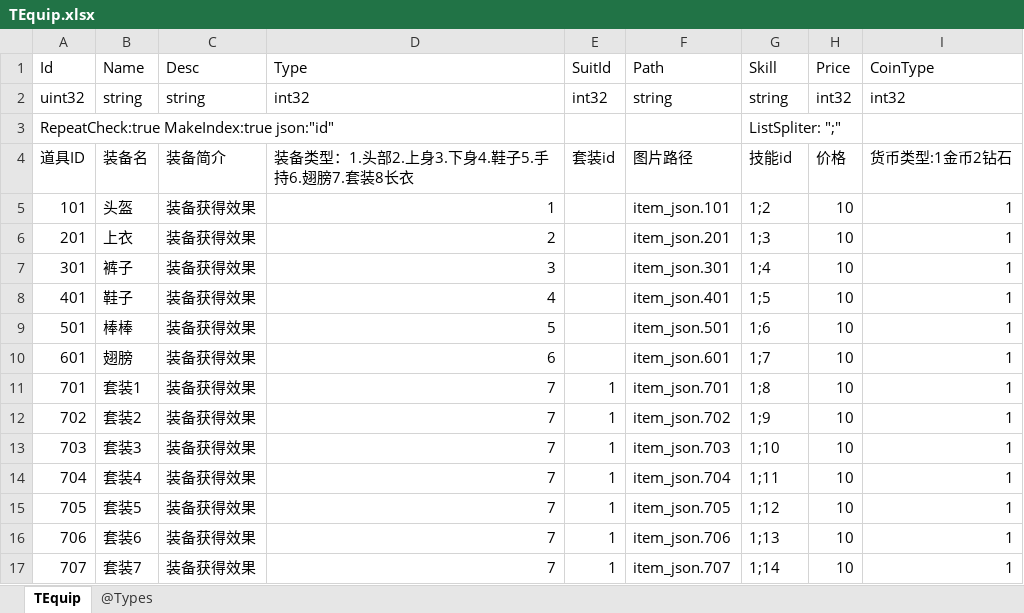
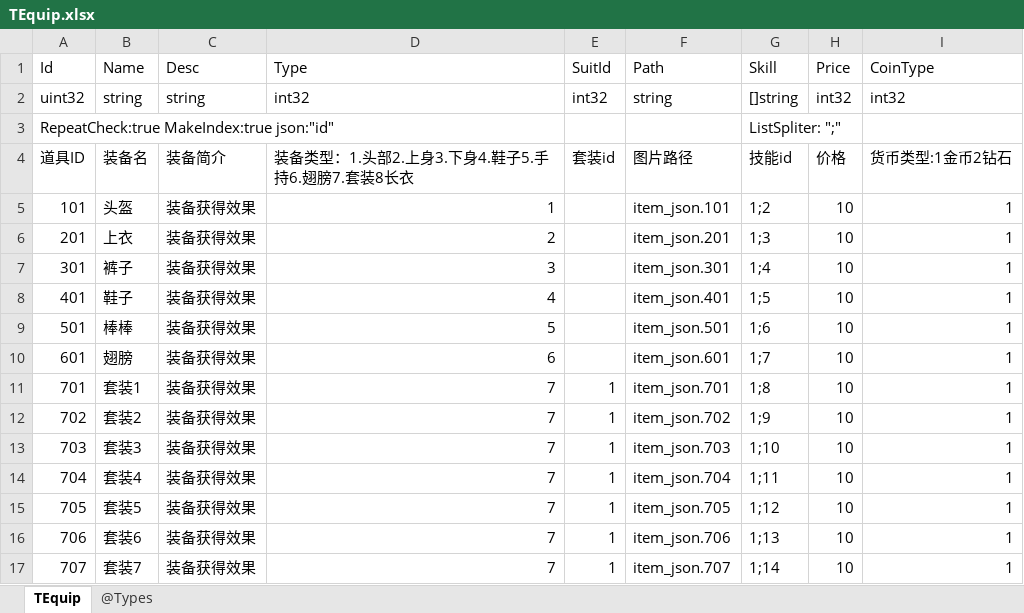
Before and after one commit to gaozhengshuang/texaspoker, an Excel workbook: docs/excel/TEquip.xlsx, sheet TEquip, drawn as a sheet; values as stored, in another font and other column widths than the file's, no borders; the diff names each change by its address in the sheet, - before the commit and + after, or states it on an @@ line.

Commit message:
装备表

```diff
--- a/docs/excel/TEquip.xlsx (sheet TEquip)
+++ b/docs/excel/TEquip.xlsx (sheet TEquip)
-G2 (Skill): string
+G2 (Skill): []string
```
